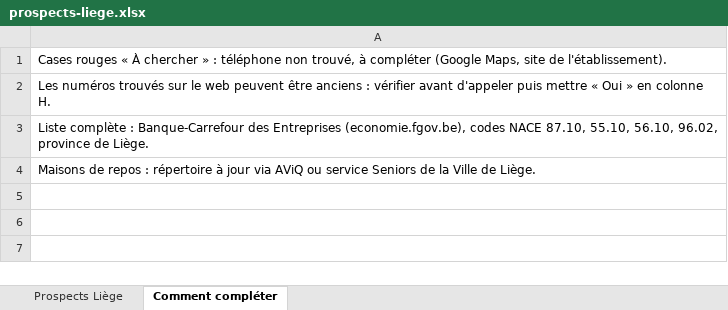
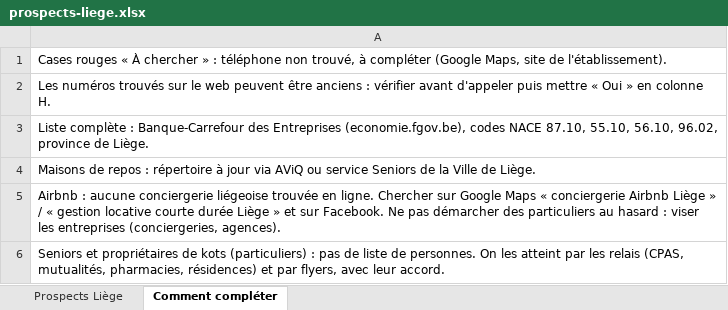
Before and after one commit to chibplanning-blip/cmr-app, an Excel workbook: souhaila/prospects-liege.xlsx, sheet Comment compléter, drawn as a sheet; values as stored, in another font and other column widths than the file's, no borders; the diff names each change by its address in the sheet, - before the commit and + after, or states it on an @@ line.

```diff
--- a/souhaila/prospects-liege.xlsx (sheet Comment compléter)
+++ b/souhaila/prospects-liege.xlsx (sheet Comment compléter)
+row 5: Airbnb : aucune conciergerie liégeoise trouvée en ligne. Chercher sur Google Maps « conciergerie Airbnb Liège » / « gestion locative courte durée Liège » et sur Facebook. Ne pas démarcher des particuliers au hasard : viser les entreprises (conciergeries, agences).
+row 6: Seniors et propriétaires de kots (particuliers) : pas de liste de personnes. On les atteint par les relais (CPAS, mutualités, pharmacies, résidences) et par flyers, avec leur accord.
```
Also changed, not shown: sheet Prospects Liège.
